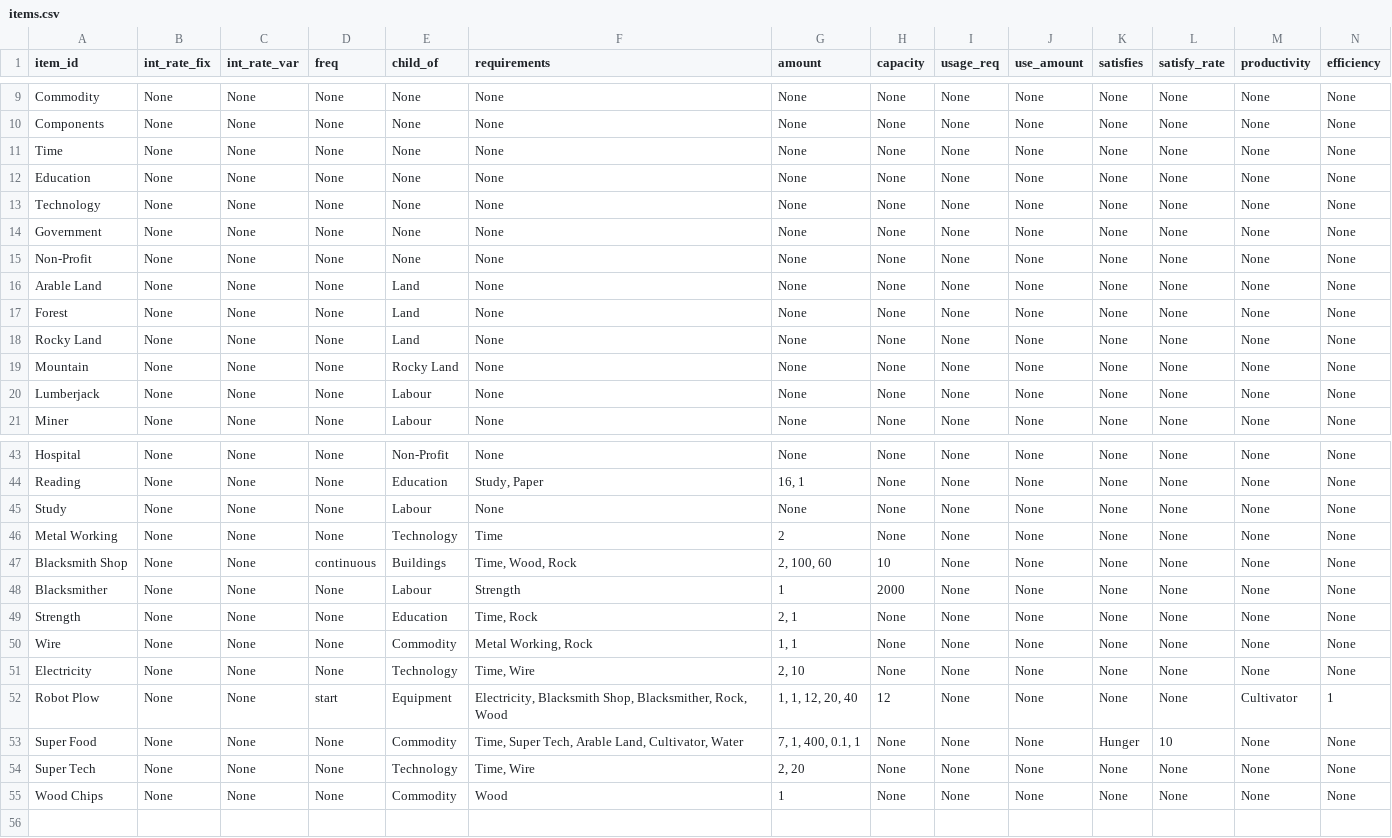
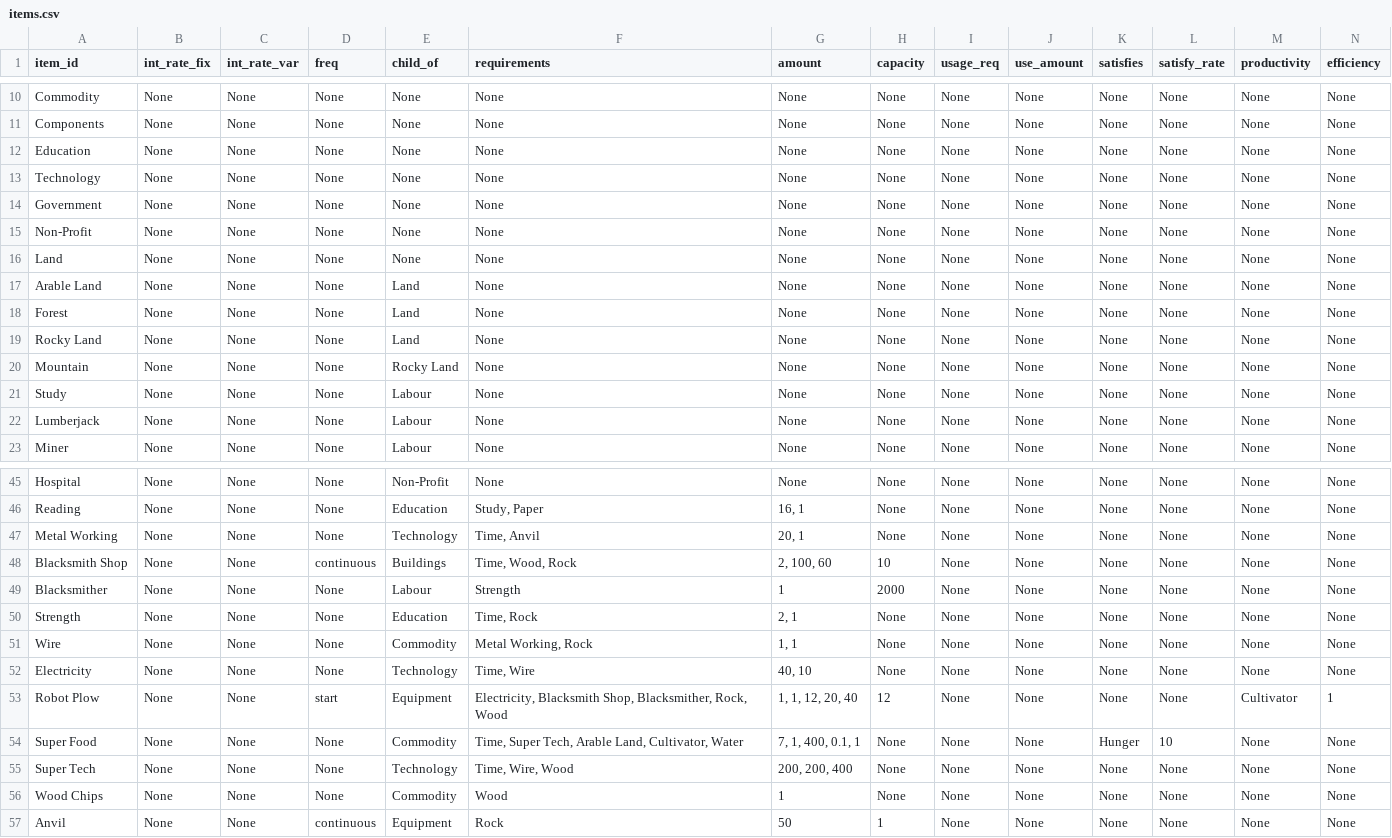
Before and after one commit to ralexander11/acct_legacy, a CSV file: data/items.csv, drawn as a sheet; only a part is shown, gaps mark what is left out; addresses are those after the commit; rows hold the shown columns only; the diff covers the shown part only; the diff names each change by its address in the sheet, - before the commit and + after, or states it on an @@ line.

Commit message:
Fixed many bugs with pricing and item usage and added check to fire unneeded workers and subscriptions

```diff
--- a/data/items.csv
+++ b/data/items.csv
@@ row 11 moved to row 2: Time @@
+row 16: Land | None | None | None | None | None | None | None | None | None | None | None | None | None
@@ row 45 moved to row 21: Study @@
-F47 (requirements): Time
+F47 (requirements): Time, Anvil
-G47 (amount): 2
+G47 (amount): 20, 1
-G52 (amount): 2, 10
+G52 (amount): 40, 10
-F55 (requirements): Time, Wire
+F55 (requirements): Time, Wire, Wood
-G55 (amount): 2, 20
+G55 (amount): 200, 200, 400
+row 57: Anvil | None | None | continuous | Equipment | Rock | 50 | 1 | None | None | None | None | None | None
```
Also changed, not shown: 2 edited cells elsewhere in this file, 3 other files.
